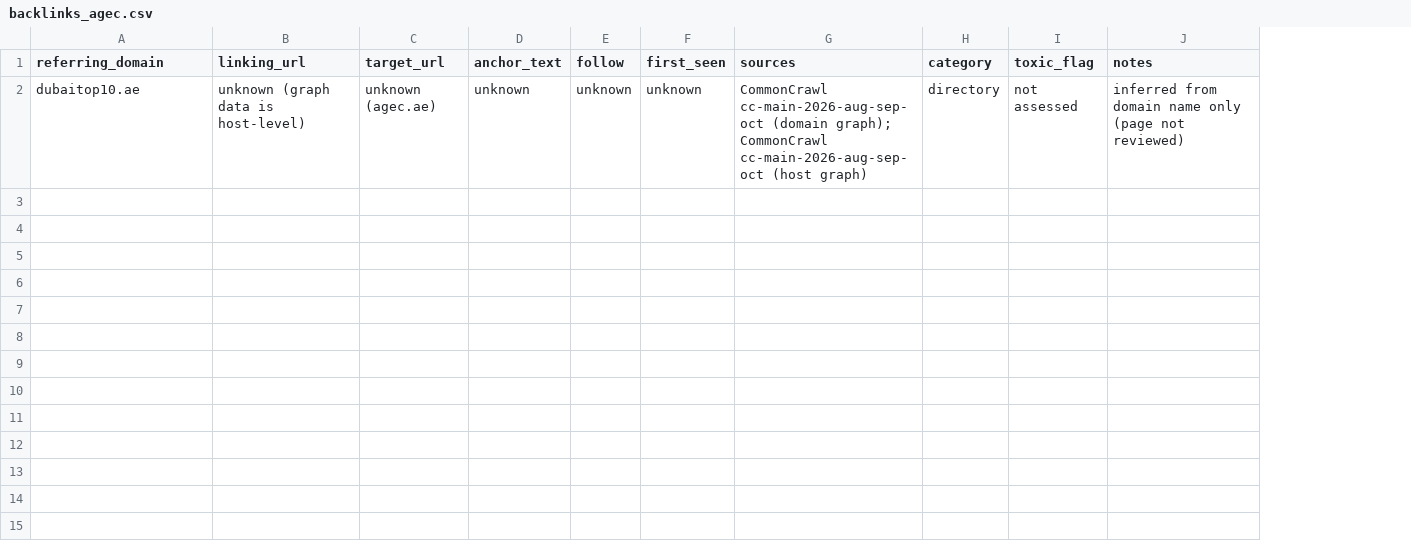
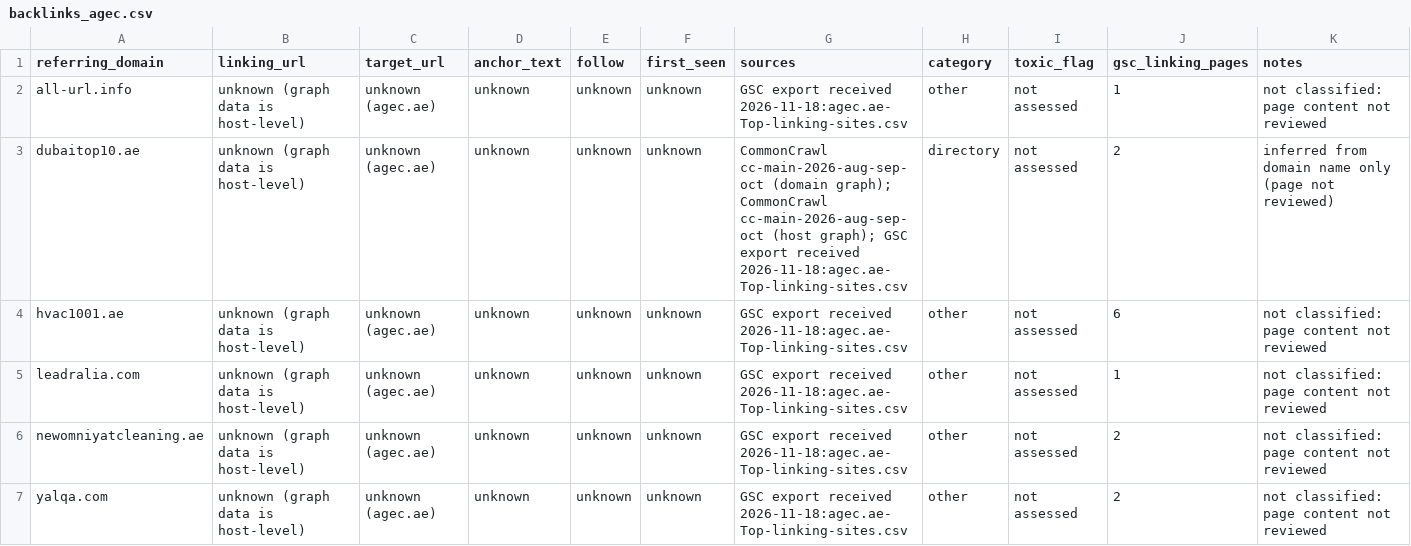
Before and after one commit to aboodaltaher/jmr-website, a CSV file: backlinks/backlinks_agec.csv, drawn as a sheet; addresses are those after the commit; the diff names each change by its address in the sheet, - before the commit and + after, or states it on an @@ line.

```diff
--- a/backlinks/backlinks_agec.csv
+++ b/backlinks/backlinks_agec.csv
+column J (gsc_linking_pages), row 3: 2
+row 2: all-url.info | unknown (graph data is host-level) | unknown (agec.ae) | unknown | unknown | unknown | GSC export received 2026-11-18:agec.ae-Top-linking-sites.csv | other | not assessed | 1 | not classified: page content not reviewed
-G3 (sources): …cc-main-2026-aug-sep-oct (host graph)
+G3 (sources): …cc-main-2026-aug-sep-oct (host graph); GSC export received 2026-11-18:agec.ae-Top-linking-sites.csv
+row 4: hvac1001.ae | unknown (graph data is host-level) | unknown (agec.ae) | unknown | unknown | unknown | GSC export received 2026-11-18:agec.ae-Top-linking-sites.csv | other | not assessed | 6 | not classified: page content not reviewed
+row 5: leadralia.com | unknown (graph data is host-level) | unknown (agec.ae) | unknown | unknown | unknown | GSC export received 2026-11-18:agec.ae-Top-linking-sites.csv | other | not assessed | 1 | not classified: page content not reviewed
+row 6: newomniyatcleaning.ae | unknown (graph data is host-level) | unknown (agec.ae) | unknown | unknown | unknown | GSC export received 2026-11-18:agec.ae-Top-linking-sites.csv | other | not assessed | 2 | not classified: page content not reviewed
+row 7: yalqa.com | unknown (graph data is host-level) | unknown (agec.ae) | unknown | unknown | unknown | GSC export received 2026-11-18:agec.ae-Top-linking-sites.csv | other | not assessed | 2 | not classified: page content not reviewed
```
Also changed, not shown: 6 other files.
